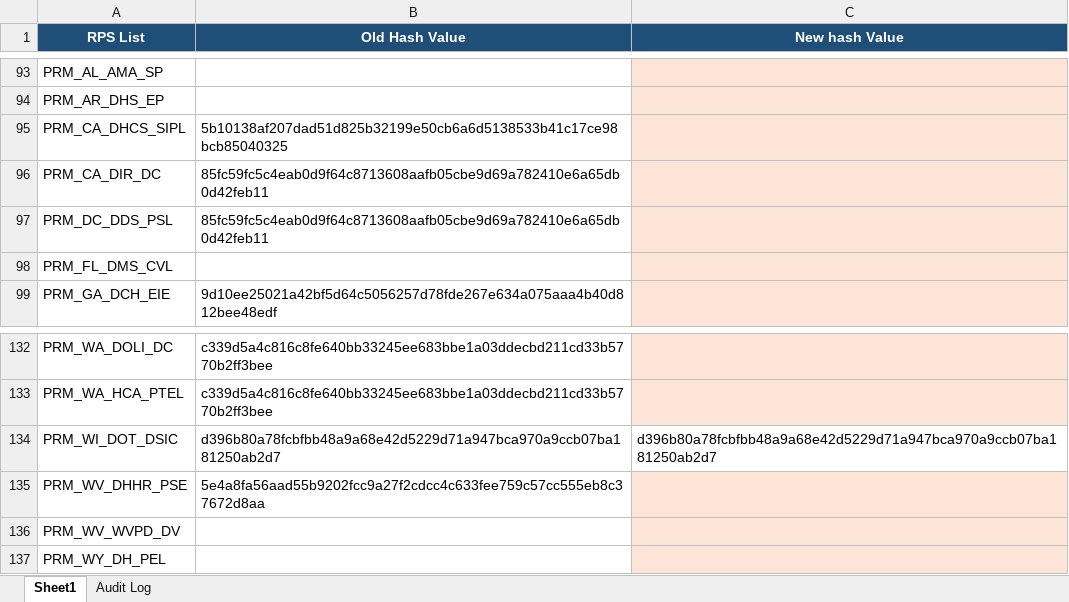
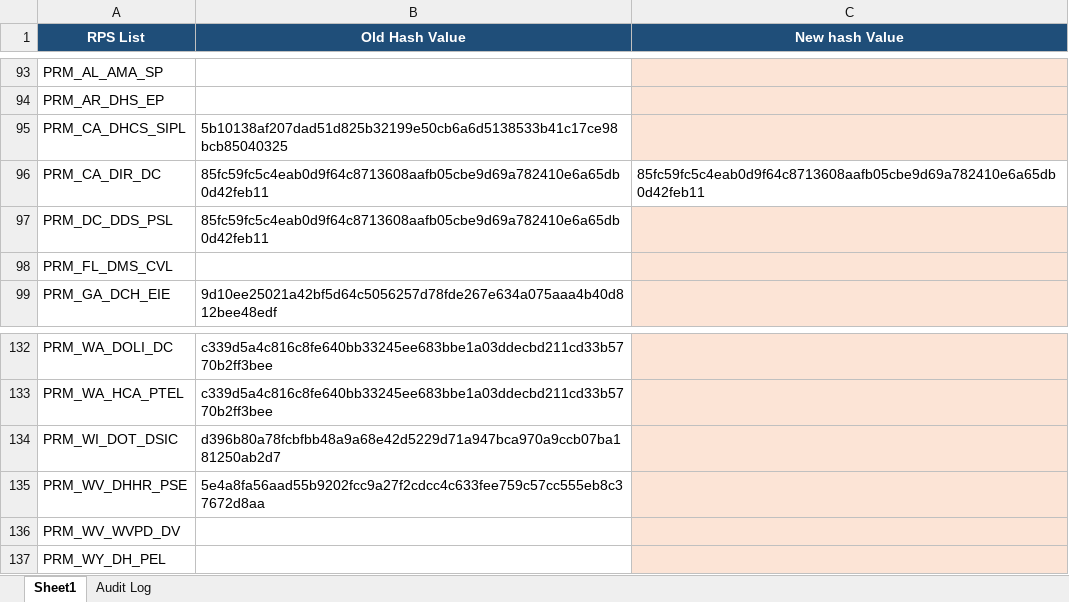
Before and after one commit to rahulraveendrannair-bot/Update-Checking-Automation, an Excel workbook: RPS_Updates.xlsx, sheet Sheet1, drawn as a sheet; only a part is shown, gaps mark what is left out; values as stored, in another font and other column widths than the file's, no borders; the diff names each change by its address in the sheet, - before the commit and + after, or states it on an @@ line.

```diff
--- a/RPS_Updates.xlsx (sheet Sheet1)
+++ b/RPS_Updates.xlsx (sheet Sheet1)
-C96 (New hash Value): (empty)
+C96 (New hash Value): 85fc59fc5c4eab0d9f64c8713608aafb05cbe9d69a782410e6a65db0d42feb11
-C96 fill: #FCE4D6
+C96 fill: none
-C134 (New hash Value): d396b80a78fcbfbb48a9a68e42d5229d71a947bca970a9ccb07ba181250ab2d7
+C134 (New hash Value): (empty)
-C134 fill: none
+C134 fill: #FCE4D6
```
Also changed, not shown: sheet Audit Log, 1 other file.
